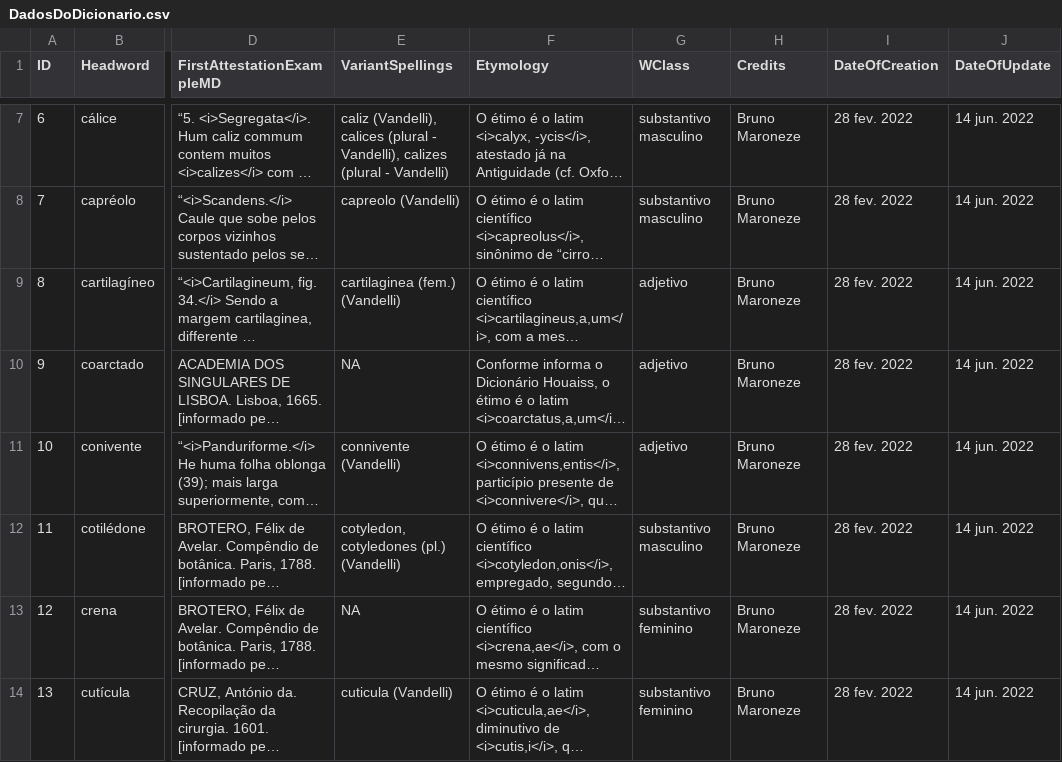
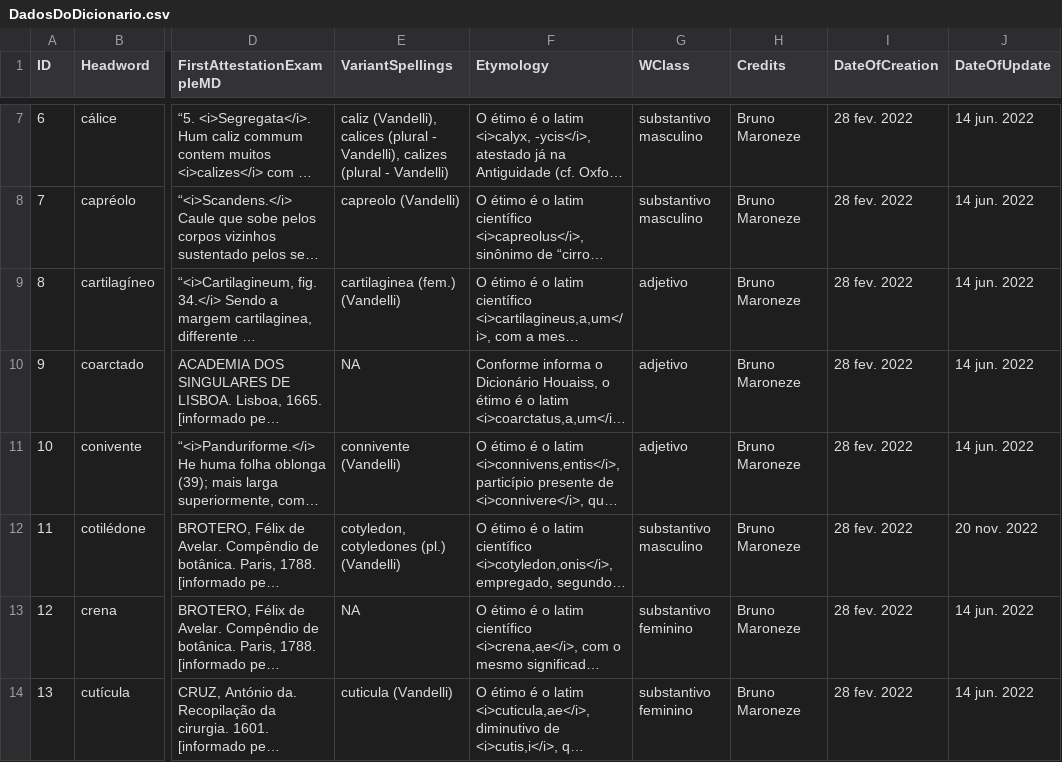
Before and after one commit to fflch/dicbio, a CSV file: data/DadosDoDicionario.csv, drawn as a sheet; only a part is shown, gaps mark what is left out; long unchanged cells end in …; the diff names each change by its address in the sheet, - before the commit and + after, or states it on an @@ line.

```diff
--- a/data/DadosDoDicionario.csv
+++ b/data/DadosDoDicionario.csv
-J12 (DateOfUpdate): 14 jun. 2022
+J12 (DateOfUpdate): 20 nov. 2022
```
Also changed, not shown: data/DataframePrincipal.csv, data/OrtografiaLematizacao.csv, 2 other files.
